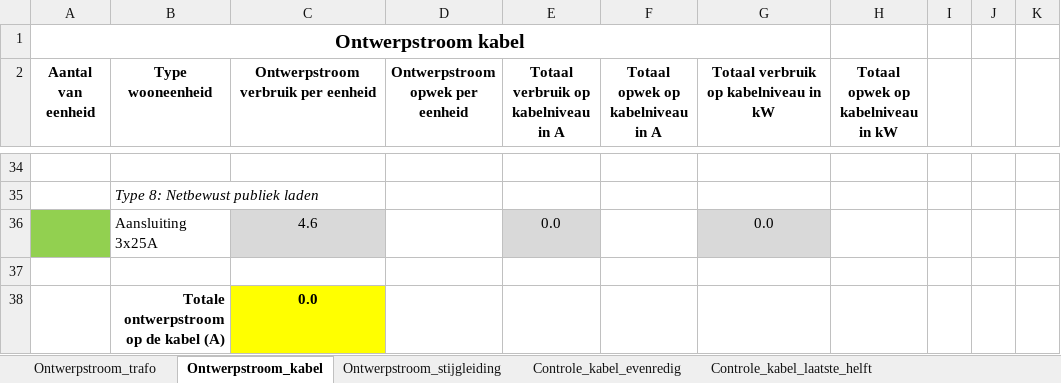
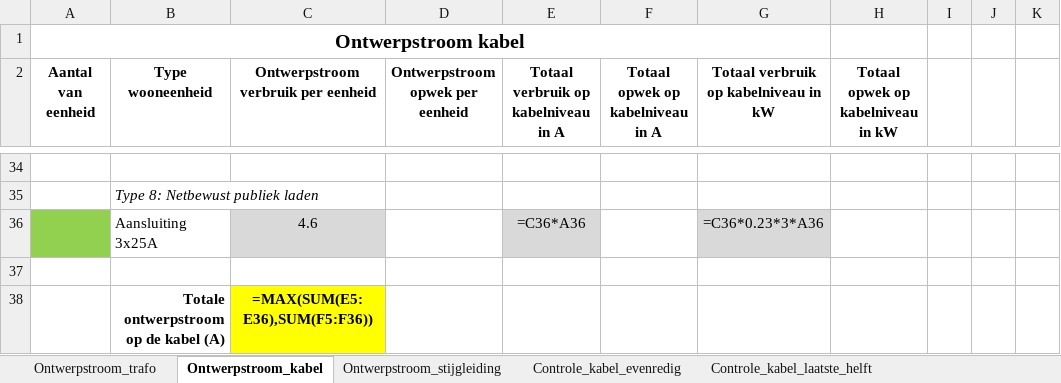
Before and after one commit to LukaStuurman/AutoCAD-Enexis-kabels-checker, an Excel workbook: src/Enexis.KabelChecker.AutoCAD/Resources/Eea-0205.K 1.0 - Copy.xlsx, sheet Ontwerpstroom_kabel, drawn as a sheet; only a part is shown, gaps mark what is left out; values as stored, in another font and other column widths than the file's, no borders; formulas without a stored value are shown as written; charts and pictures not drawn; the diff covers the shown part only; the diff names each change by its address in the sheet, - before the commit and + after, or states it on an @@ line.

```diff
--- a/src/Enexis.KabelChecker.AutoCAD/Resources/Eea-0205.K 1.0 - Copy.xlsx (sheet Ontwerpstroom_kabel)
+++ b/src/Enexis.KabelChecker.AutoCAD/Resources/Eea-0205.K 1.0 - Copy.xlsx (sheet Ontwerpstroom_kabel)
-E36: 0.0
+E36: =C36*A36
-G36: 0.0
+G36: =C36*0.23*3*A36
-C38: 0.0
+C38: =MAX(SUM(E5:E36),SUM(F5:F36))
```
Also changed, not shown: 12 added rows, 12 removed rows and 10 edited cells elsewhere in this sheet, sheet Controle_kabel_laatste_helft, sheet Controle_kabel_evenredig, sheet Ontwerpstroom_trafo, sheet Ontwerpstroom_stijgleiding, hidden cells, charts or pictures, src/Enexis.KabelChecker.AutoCAD/Resources/Eea-0205.K 3.2.xlsx, src/Enexis.KabelChecker.AutoCAD/Resources/Eea-0205.K_2.0.xlsx, 1 other file.
